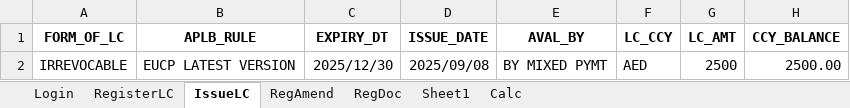
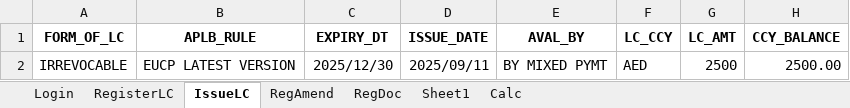
Before and after one commit to kaisermeeran/Trade_EE_Application2, an Excel workbook: Data/Testdata.xlsx, sheet IssueLC, drawn as a sheet; only a part is shown; values as stored, in another font and other column widths than the file's, no borders; the diff names each change by its address in the sheet, - before the commit and + after, or states it on an @@ line.

```diff
--- a/Data/Testdata.xlsx (sheet IssueLC)
+++ b/Data/Testdata.xlsx (sheet IssueLC)
-D2 (ISSUE_DATE): 2025/09/08
+D2 (ISSUE_DATE): 2025/09/11
```
Also changed, not shown: 3 other files.
